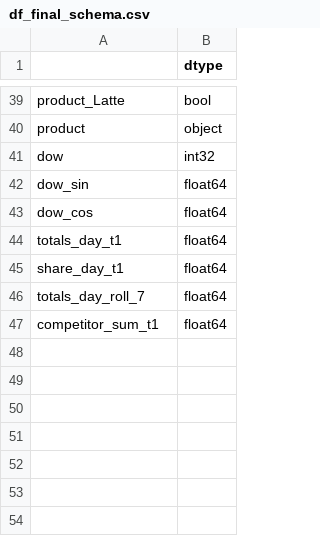
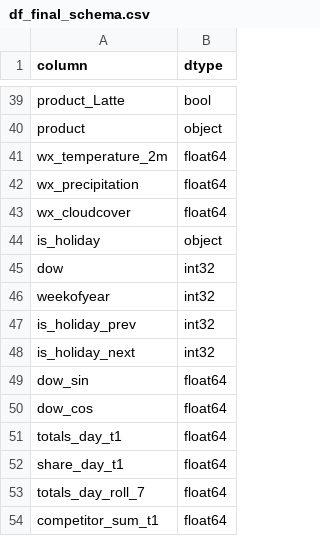
Before and after one commit to maia-proyecto-integrador/coffee-sales-project, a CSV file: results/artifacts/df_final_schema.csv, drawn as a sheet; only a part is shown, gaps mark what is left out; the diff names each change by its address in the sheet, - before the commit and + after, or states it on an @@ line.

```diff
--- a/results/artifacts/df_final_schema.csv
+++ b/results/artifacts/df_final_schema.csv
-A1: (empty)
+A1: column
+row 41: wx_temperature_2m | float64
+row 42: wx_precipitation | float64
+row 43: wx_cloudcover | float64
+row 44: is_holiday | object
+row 46: weekofyear | int32
+row 47: is_holiday_prev | int32
+row 48: is_holiday_next | int32
```
Also changed, not shown: results/baselines_forecasts.csv, 37 other files.
